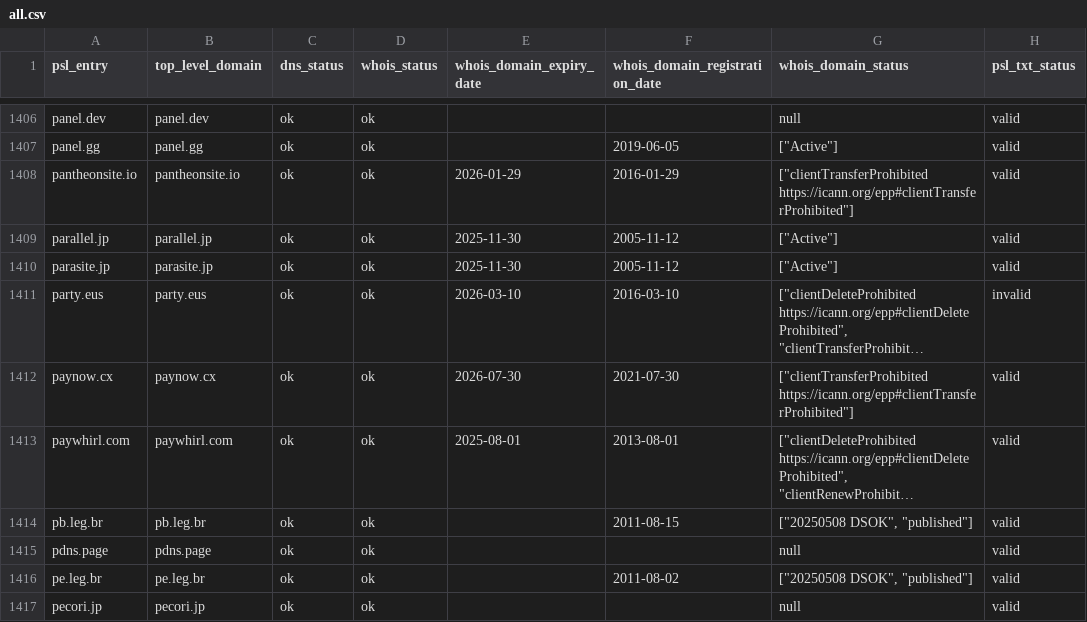
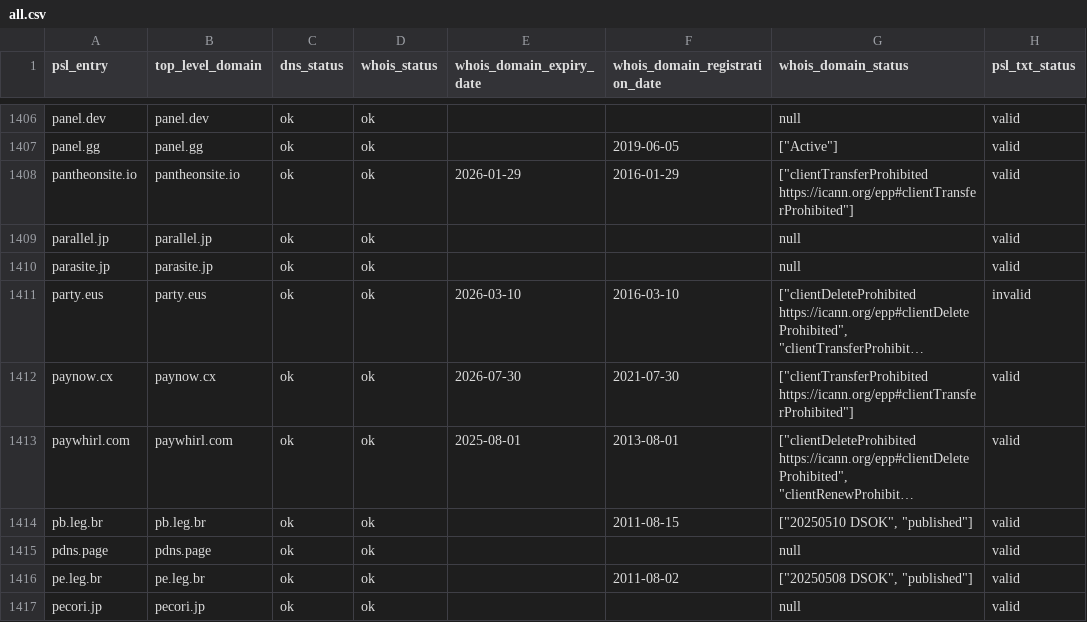
Before and after one commit to groundcat/PSL-private-domains-checker, a CSV file: data/all.csv, drawn as a sheet; only a part is shown, gaps mark what is left out; long unchanged cells end in …; the diff covers the shown part only; the diff names each change by its address in the sheet, - before the commit and + after, or states it on an @@ line.

```diff
--- a/data/all.csv
+++ b/data/all.csv
-E1409:E1410 (whois_domain_expiry_date): 2025-11-30
+E1409:E1410 (whois_domain_expiry_date): (empty)
-F1409:F1410 (whois_domain_registration_date): 2005-11-12
+F1409:F1410 (whois_domain_registration_date): (empty)
-G1409:G1410 (whois_domain_status): ["Active"]
+G1409:G1410 (whois_domain_status): null
-G1414 (whois_domain_status): ["20250508 DSOK", "published"]
+G1414 (whois_domain_status): ["20250510 DSOK", "published"]
```
Also changed, not shown: 187 edited cells elsewhere in this file, data/expiry_less_than_2yrs.csv, data/missing_psl_txt.csv, 1 other file.
